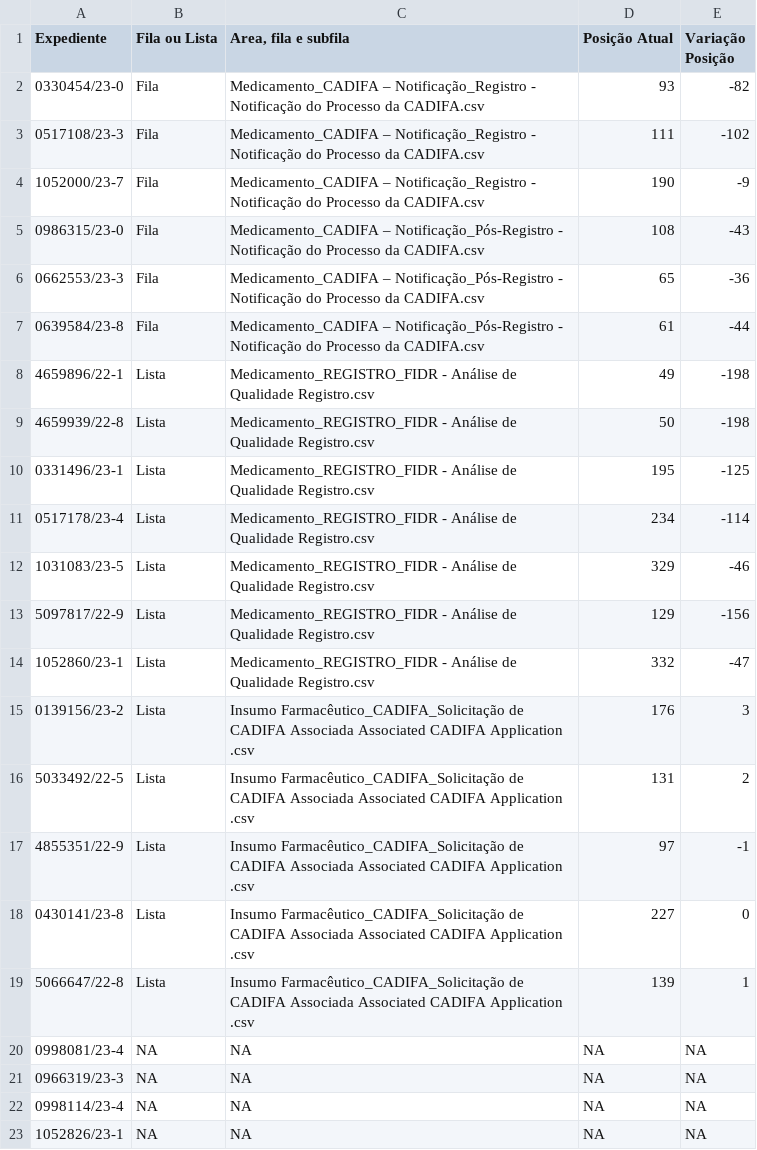
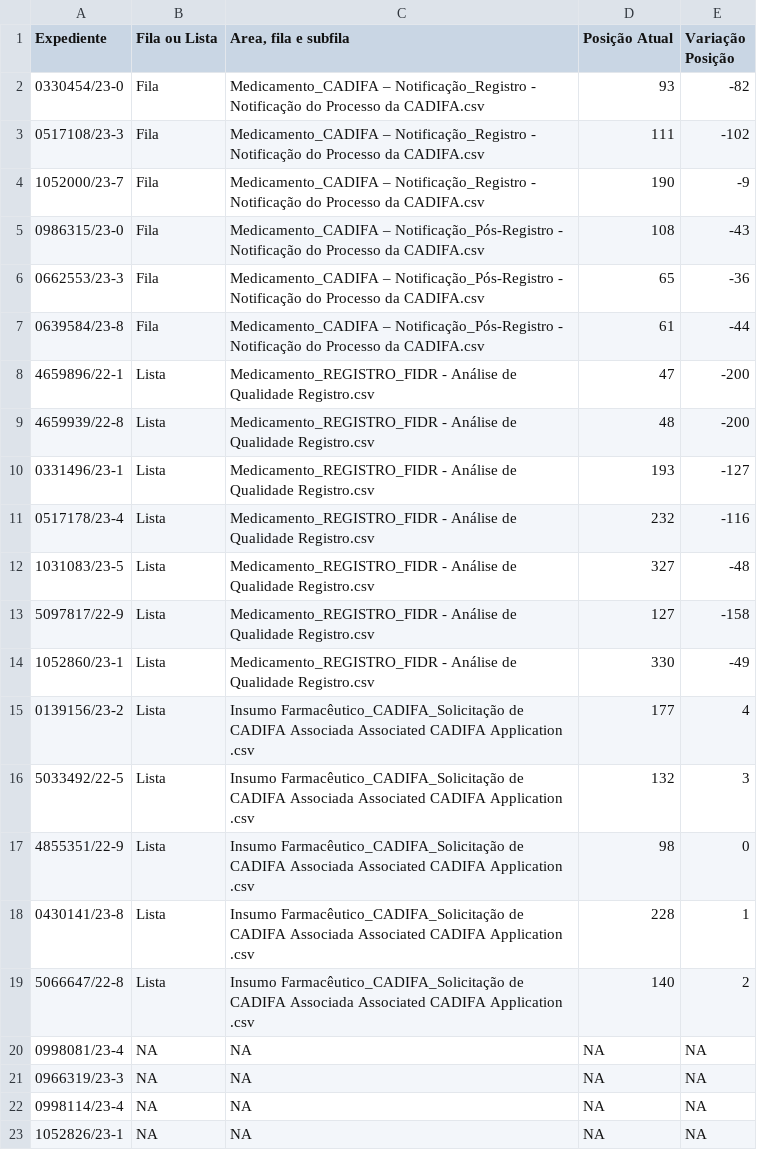
Before and after one commit to Diorgerb/DADOSreg, a CSV file: resultadosFILAouLISTA.csv, drawn as a sheet.

Commit message:
Atualizando arquivo CSV com informações extraídas

```diff
--- a/resultadosFILAouLISTA.csv
+++ b/resultadosFILAouLISTA.csv
@@ -7,14 +7,14 @@ Expediente,Fila ou Lista,"Area, fila e subfila",Posição Atual,Variação Posi
 0639584/23-8,Fila,Medicamento_CADIFA – Notificação_Pós-Registro - Notificação do Processo da CADIFA.csv,61,-44
-4659896/22-1,Lista,Medicamento_REGISTRO_FIDR - Análise de Qualidade Registro.csv,49,-198
-4659939/22-8,Lista,Medicamento_REGISTRO_FIDR - Análise de Qualidade Registro.csv,50,-198
-0331496/23-1,Lista,Medicamento_REGISTRO_FIDR - Análise de Qualidade Registro.csv,195,-125
-0517178/23-4,Lista,Medicamento_REGISTRO_FIDR - Análise de Qualidade Registro.csv,234,-114
-1031083/23-5,Lista,Medicamento_REGISTRO_FIDR - Análise de Qualidade Registro.csv,329,-46
-5097817/22-9,Lista,Medicamento_REGISTRO_FIDR - Análise de Qualidade Registro.csv,129,-156
-1052860/23-1,Lista,Medicamento_REGISTRO_FIDR - Análise de Qualidade Registro.csv,332,-47
-0139156/23-2,Lista,Insumo Farmacêutico_CADIFA_Solicitação de CADIFA Associada  Associated CADIFA Application .csv,176,3
-5033492/22-5,Lista,Insumo Farmacêutico_CADIFA_Solicitação de CADIFA Associada  Associated CADIFA Application .csv,131,2
-4855351/22-9,Lista,Insumo Farmacêutico_CADIFA_Solicitação de CADIFA Associada  Associated CADIFA Application .csv,97,-1
-0430141/23-8,Lista,Insumo Farmacêutico_CADIFA_Solicitação de CADIFA Associada  Associated CADIFA Application .csv,227,0
-5066647/22-8,Lista,Insumo Farmacêutico_CADIFA_Solicitação de CADIFA Associada  Associated CADIFA Application .csv,139,1
+4659896/22-1,Lista,Medicamento_REGISTRO_FIDR - Análise de Qualidade Registro.csv,47,-200
+4659939/22-8,Lista,Medicamento_REGISTRO_FIDR - Análise de Qualidade Registro.csv,48,-200
+0331496/23-1,Lista,Medicamento_REGISTRO_FIDR - Análise de Qualidade Registro.csv,193,-127
+0517178/23-4,Lista,Medicamento_REGISTRO_FIDR - Análise de Qualidade Registro.csv,232,-116
+1031083/23-5,Lista,Medicamento_REGISTRO_FIDR - Análise de Qualidade Registro.csv,327,-48
+5097817/22-9,Lista,Medicamento_REGISTRO_FIDR - Análise de Qualidade Registro.csv,127,-158
+1052860/23-1,Lista,Medicamento_REGISTRO_FIDR - Análise de Qualidade Registro.csv,330,-49
+0139156/23-2,Lista,Insumo Farmacêutico_CADIFA_Solicitação de CADIFA Associada  Associated CADIFA Application .csv,177,4
+5033492/22-5,Lista,Insumo Farmacêutico_CADIFA_Solicitação de CADIFA Associada  Associated CADIFA Application .csv,132,3
+4855351/22-9,Lista,Insumo Farmacêutico_CADIFA_Solicitação de CADIFA Associada  Associated CADIFA Application .csv,98,0
+0430141/23-8,Lista,Insumo Farmacêutico_CADIFA_Solicitação de CADIFA Associada  Associated CADIFA Application .csv,228,1
+5066647/22-8,Lista,Insumo Farmacêutico_CADIFA_Solicitação de CADIFA Associada  Associated CADIFA Application .csv,140,2
 0998081/23-4,NA,NA,NA,NA
```
